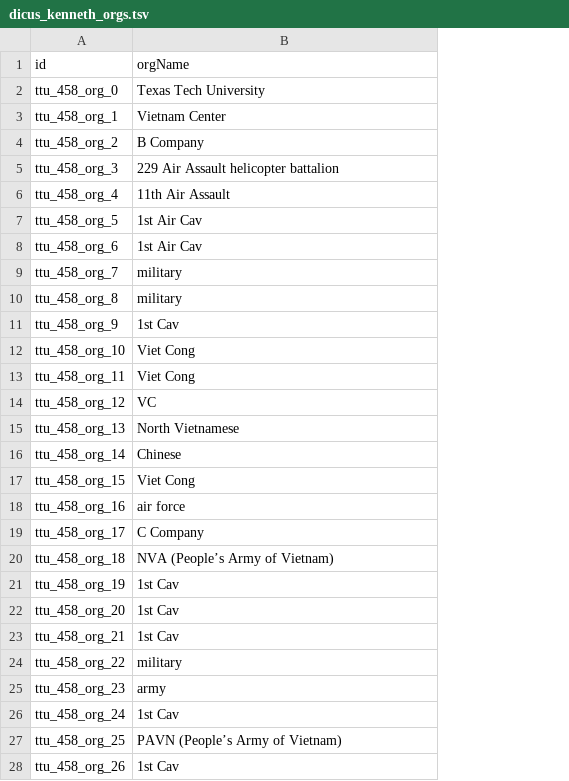
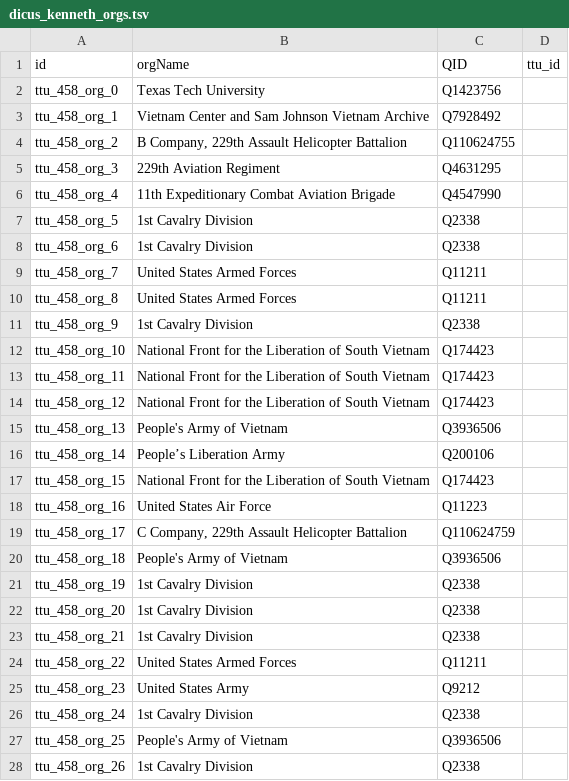
Before and after one commit to Dartmouth-Digital-History-Initiative/VNCA-Encoding, a TSV file: tsv/dicus_kenneth_orgs.tsv, drawn as a sheet; only a part is shown; the diff covers the shown part only; the diff names each change by its address in the sheet, - before the commit and + after, or states it on an @@ line.

Commit message:
Update dicus_kenneth_orgs.tsv

```diff
--- a/tsv/dicus_kenneth_orgs.tsv
+++ b/tsv/dicus_kenneth_orgs.tsv
+column C (QID), rows 2-28: Q1423756 | Q7928492 | Q110624755 | Q4631295 | Q4547990 | Q2338 | Q2338 | Q11211 | Q11211 | Q2338 | Q174423 | Q174423 | Q174423 | Q3936506 | Q200106 | Q174423 | Q11223 | Q110624759 | Q3936506 | Q2338 | Q2338 | Q2338 | Q11211 | Q9212 | Q2338 | Q3936506 | Q2338
+column D (ttu_id), empty
-B3 (orgName): Vietnam Center
+B3 (orgName): Vietnam Center and Sam Johnson Vietnam Archive
-B4 (orgName): B Company
+B4 (orgName): B Company, 229th Assault Helicopter Battalion
-B5 (orgName): 229 Air Assault helicopter battalion
+B5 (orgName): 229th Aviation Regiment
-B6 (orgName): 11th Air Assault
+B6 (orgName): 11th Expeditionary Combat Aviation Brigade
-B7:B8 (orgName): 1st Air Cav
+B7:B8 (orgName): 1st Cavalry Division
-B9:B10 (orgName): military
+B9:B10 (orgName): United States Armed Forces
-B11 (orgName): 1st Cav
+B11 (orgName): 1st Cavalry Division
-B12:B13 (orgName): Viet Cong
+B12:B13 (orgName): National Front for the Liberation of South Vietnam
-B14 (orgName): VC
+B14 (orgName): National Front for the Liberation of South Vietnam
-B15 (orgName): North Vietnamese
+B15 (orgName): People's Army of Vietnam
-B16 (orgName): Chinese
+B16 (orgName): People’s Liberation Army
-B17 (orgName): Viet Cong
+B17 (orgName): National Front for the Liberation of South Vietnam
-B18 (orgName): air force
+B18 (orgName): United States Air Force
-B19 (orgName): C Company
+B19 (orgName): C Company, 229th Assault Helicopter Battalion
-B20 (orgName): NVA (People’s Army of Vietnam)
+B20 (orgName): People's Army of Vietnam
-B21:B23 (orgName): 1st Cav
+B21:B23 (orgName): 1st Cavalry Division
-B24 (orgName): military
+B24 (orgName): United States Armed Forces
-B25 (orgName): army
+B25 (orgName): United States Army
-B26 (orgName): 1st Cav
+B26 (orgName): 1st Cavalry Division
-B27 (orgName): PAVN (People’s Army of Vietnam)
+B27 (orgName): People's Army of Vietnam
-B28 (orgName): 1st Cav
+B28 (orgName): 1st Cavalry Division
```
Also changed, not shown: 2 edited cells elsewhere in this file.
